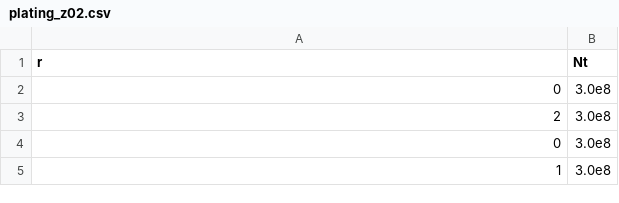
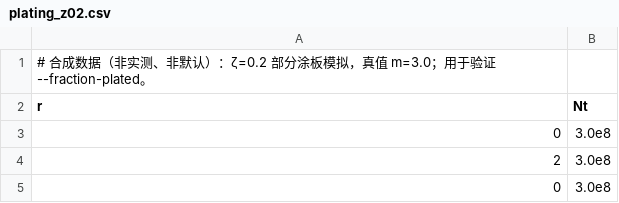
Before and after one commit to onetree3636/fluctuation-analysis-skill, a CSV file: examples/acceptance/plating_z02.csv, drawn as a sheet; only a part is shown; the shorter side is filled out with more unchanged rows.

```diff
--- a/examples/acceptance/plating_z02.csv
+++ b/examples/acceptance/plating_z02.csv
@@ -1 +1,2 @@
+# 合成数据（非实测、非默认）：ζ=0.2 部分涂板模拟，真值 m=3.0；用于验证 --fraction-plated。
 r,Nt
```
Also changed, not shown: examples/acceptance/Demerec1945.csv, examples/acceptance/RF2000.csv, 30 other files.
